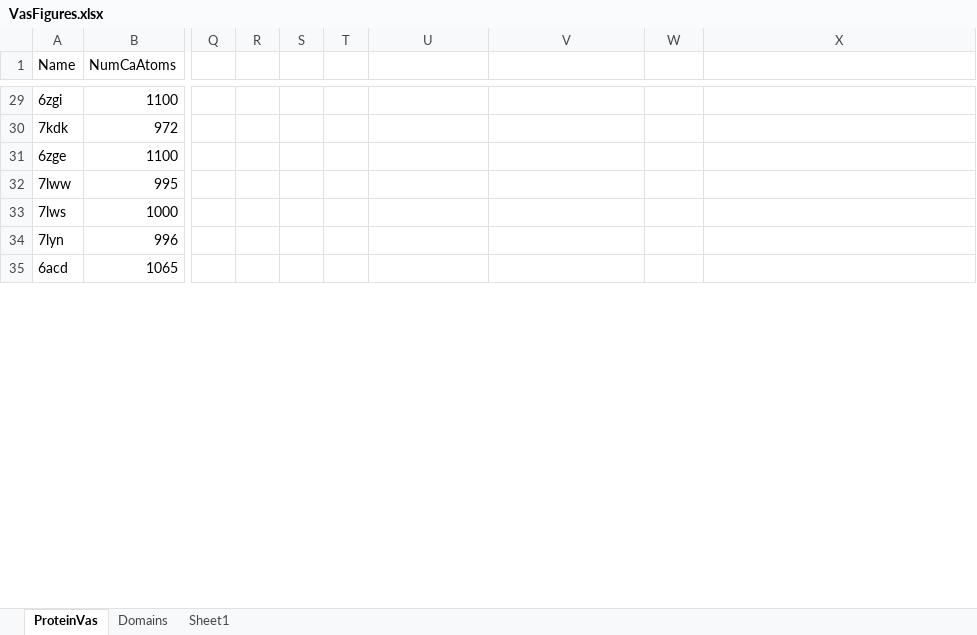
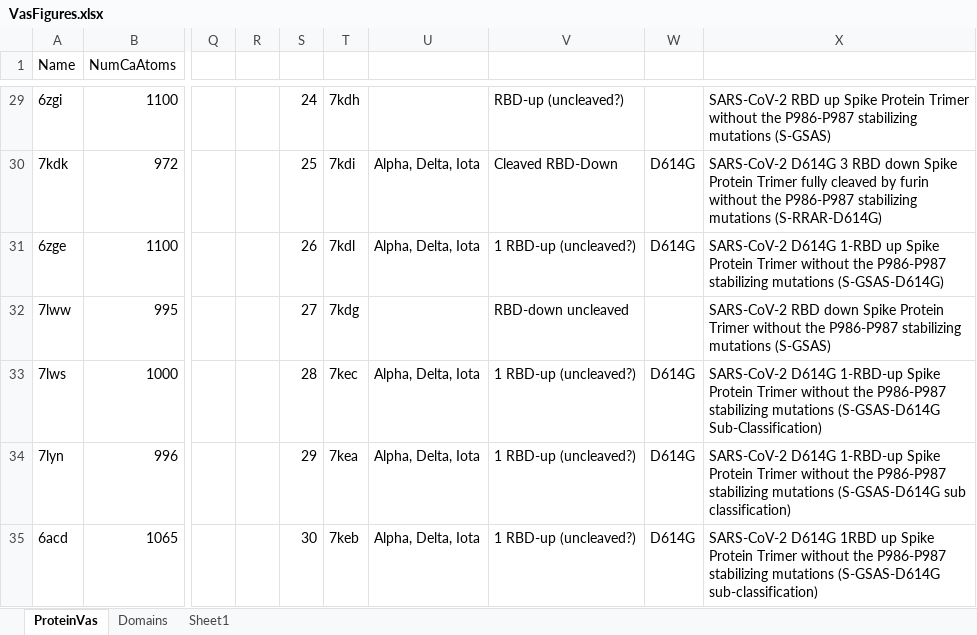
Before and after one commit to MiddlebrookJF/iCompBio-Summer2021, an Excel workbook: Vas-Data/VasFigures.xlsx, sheet ProteinVas, drawn as a sheet; only a part is shown, gaps mark what is left out; values as stored, in another font and other column widths than the file's, no borders; charts and pictures and table styles not drawn; the diff covers the shown part only; the diff names each change by its address in the sheet, - before the commit and + after, or states it on an @@ line.

Commit message:
Add new Proteins
Add Proteins-PDB/New folder for potential new data to be processed. This could lead to machine learning analyzation if the sample size is big enough. Changes reflected in VasFigures.xlsx.

```diff
--- a/Vas-Data/VasFigures.xlsx (sheet ProteinVas)
+++ b/Vas-Data/VasFigures.xlsx (sheet ProteinVas)
-S29: (empty)
+S29: 24
-T29: (empty)
+T29: 7kdh
-V29: (empty)
+V29: RBD-up (uncleaved?)
-X29: (empty)
+X29: SARS-CoV-2 RBD up Spike Protein Trimer without the P986-P987 stabilizing mutations (S-GSAS)
-S30: (empty)
+S30: 25
-T30: (empty)
+T30: 7kdi
-U30:U31: (empty)
+U30:U31: Alpha, Delta, Iota
-V30: (empty)
+V30: Cleaved RBD-Down
-W30:W31: (empty)
+W30:W31: D614G
-X30: (empty)
+X30: SARS-CoV-2 D614G 3 RBD down Spike Protein Trimer fully cleaved by furin without the P986-P987 stabilizing mutations (S-RRAR-D614G)
-S31: (empty)
+S31: 26
-T31: (empty)
+T31: 7kdl
-V31: (empty)
+V31: 1 RBD-up (uncleaved?)
-X31: (empty)
+X31: SARS-CoV-2 D614G 1-RBD up Spike Protein Trimer without the P986-P987 stabilizing mutations (S-GSAS-D614G)
-S32: (empty)
+S32: 27
-T32: (empty)
+T32: 7kdg
-V32: (empty)
+V32: RBD-down uncleaved
-X32: (empty)
+X32: SARS-CoV-2 RBD down Spike Protein Trimer without the P986-P987 stabilizing mutations (S-GSAS)
-S33: (empty)
+S33: 28
-T33: (empty)
+T33: 7kec
-U33:U35: (empty)
+U33:U35: Alpha, Delta, Iota
-V33:V35: (empty)
+V33:V35: 1 RBD-up (uncleaved?)
-W33:W35: (empty)
+W33:W35: D614G
-X33: (empty)
+X33: SARS-CoV-2 D614G 1-RBD-up Spike Protein Trimer without the P986-P987 stabilizing mutations (S-GSAS-D614G Sub-Classification)
-S34: (empty)
+S34: 29
-T34: (empty)
+T34: 7kea
-X34: (empty)
+X34: SARS-CoV-2 D614G 1-RBD-up Spike Protein Trimer without the P986-P987 stabilizing mutations (S-GSAS-D614G sub classification)
-S35: (empty)
+S35: 30
-T35: (empty)
+T35: 7keb
-X35: (empty)
+X35: SARS-CoV-2 D614G 1RBD up Spike Protein Trimer without the P986-P987 stabilizing mutations (S-GSAS-D614G sub-classification)
```
Also changed, not shown: 46 edited cells elsewhere in this sheet, 12 other files.
